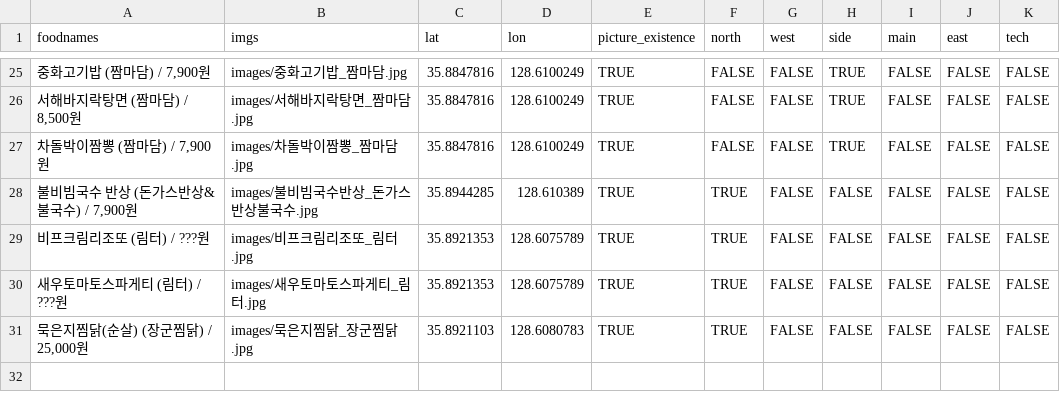
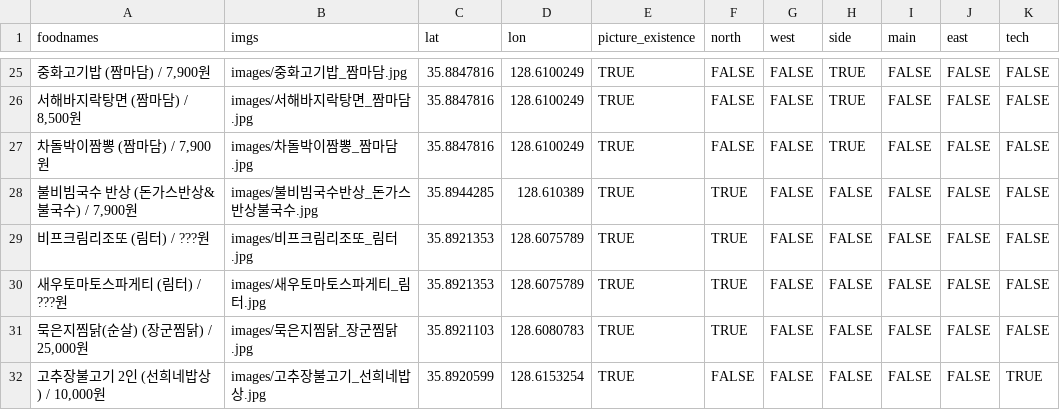
Before and after one commit to deepstat/deepstat_page, a CSV file: data.csv, drawn as a sheet; only a part is shown, gaps mark what is left out; the diff names each change by its address in the sheet, - before the commit and + after, or states it on an @@ line.

```diff
--- a/data.csv
+++ b/data.csv
+row 32: 고추장불고기 2인 (선희네밥상) / 10,000원 | images/고추장불고기_선희네밥상.jpg | 35.8920599 | 128.6153254 | TRUE | FALSE | FALSE | FALSE | FALSE | FALSE | TRUE
```
Also changed, not shown: 2 other files.
